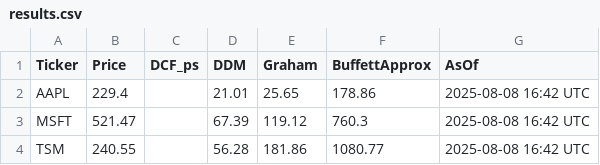
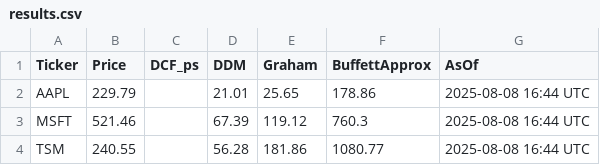
Before and after one commit to WayneKaiYeh/Demo_equity-valuation-simple, a CSV file: output/results.csv, drawn as a sheet.

Commit message:
update

```diff
--- a/output/results.csv
+++ b/output/results.csv
@@ -1,4 +1,4 @@
 Ticker,Price,DCF_ps,DDM,Graham,BuffettApprox,AsOf
-AAPL,229.4,,21.01,25.65,178.86,2025-08-08 16:42 UTC
-MSFT,521.47,,67.39,119.12,760.3,2025-08-08 16:42 UTC
-TSM,240.55,,56.28,181.86,1080.77,2025-08-08 16:42 UTC
+AAPL,229.79,,21.01,25.65,178.86,2025-08-08 16:44 UTC
+MSFT,521.46,,67.39,119.12,760.3,2025-08-08 16:44 UTC
+TSM,240.55,,56.28,181.86,1080.77,2025-08-08 16:44 UTC
```
